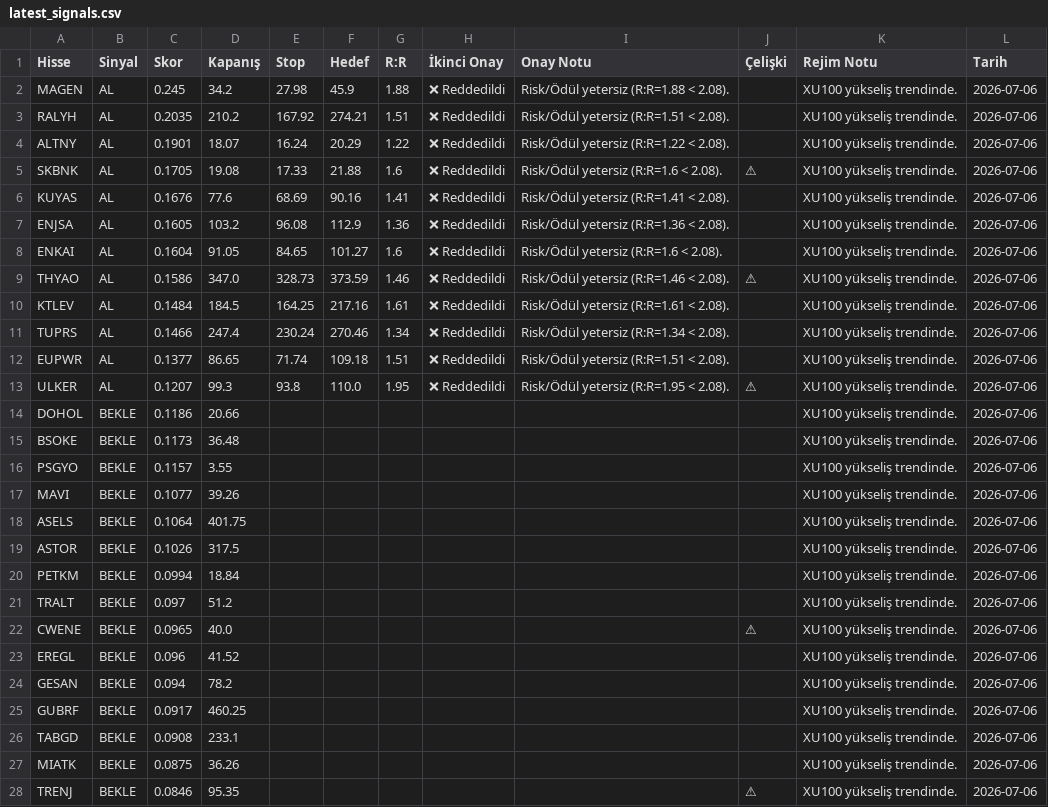
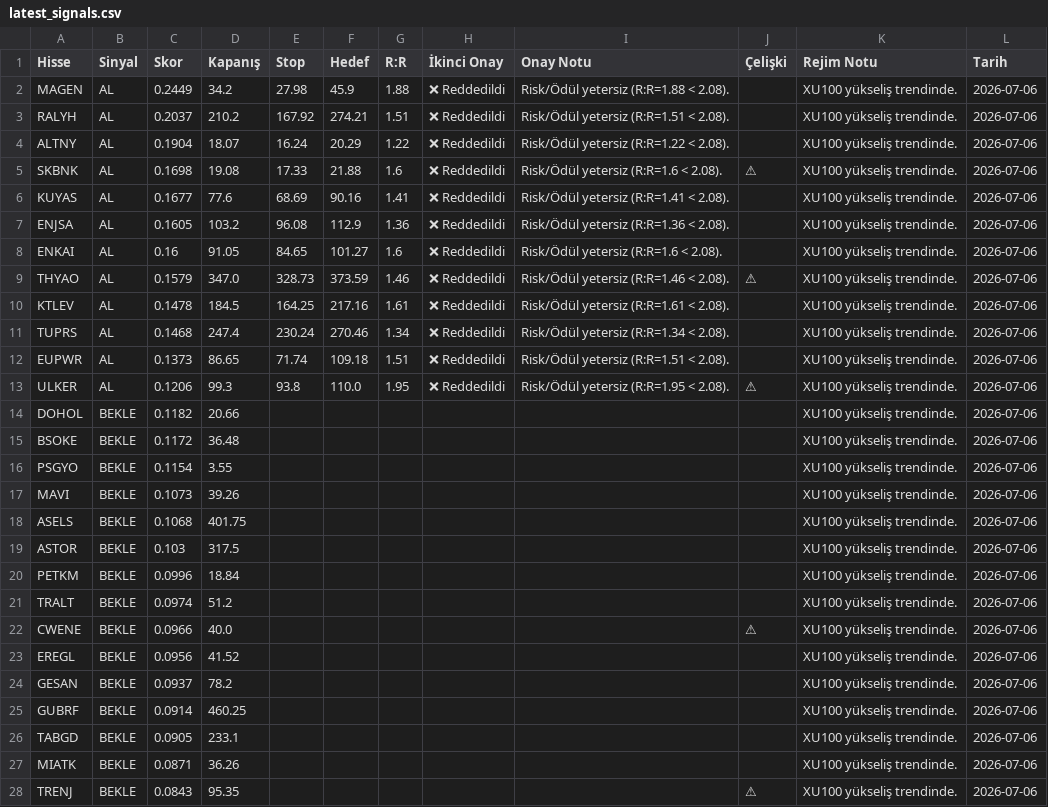
Before and after one commit to thimotheyone-dev/bist-night-analyst-claude-, a CSV file: data/processed/latest_signals.csv, drawn as a sheet; only a part is shown; the diff covers the shown part only; the diff names each change by its address in the sheet, - before the commit and + after, or states it on an @@ line.

```diff
--- a/data/processed/latest_signals.csv
+++ b/data/processed/latest_signals.csv
-C2 (Skor): 0.245
+C2 (Skor): 0.2449
-C3 (Skor): 0.2035
+C3 (Skor): 0.2037
-C4 (Skor): 0.1901
+C4 (Skor): 0.1904
-C5 (Skor): 0.1705
+C5 (Skor): 0.1698
-C6 (Skor): 0.1676
+C6 (Skor): 0.1677
-C8 (Skor): 0.1604
+C8 (Skor): 0.16
-C9 (Skor): 0.1586
+C9 (Skor): 0.1579
-C10 (Skor): 0.1484
+C10 (Skor): 0.1478
-C11 (Skor): 0.1466
+C11 (Skor): 0.1468
-C12 (Skor): 0.1377
+C12 (Skor): 0.1373
-C13 (Skor): 0.1207
+C13 (Skor): 0.1206
-C14 (Skor): 0.1186
+C14 (Skor): 0.1182
-C15 (Skor): 0.1173
+C15 (Skor): 0.1172
-C16 (Skor): 0.1157
+C16 (Skor): 0.1154
-C17 (Skor): 0.1077
+C17 (Skor): 0.1073
-C18 (Skor): 0.1064
+C18 (Skor): 0.1068
-C19 (Skor): 0.1026
+C19 (Skor): 0.103
-C20 (Skor): 0.0994
+C20 (Skor): 0.0996
-C21 (Skor): 0.097
+C21 (Skor): 0.0974
-C22 (Skor): 0.0965
+C22 (Skor): 0.0966
-C23 (Skor): 0.096
+C23 (Skor): 0.0956
-C24 (Skor): 0.094
+C24 (Skor): 0.0937
-C25 (Skor): 0.0917
+C25 (Skor): 0.0914
-C26 (Skor): 0.0908
+C26 (Skor): 0.0905
-C27 (Skor): 0.0875
+C27 (Skor): 0.0871
-C28 (Skor): 0.0846
+C28 (Skor): 0.0843
```
Also changed, not shown: 7 added rows, 7 removed rows and 61 edited cells elsewhere in this file, data/processed/predictions_log.csv, data/processed/weight_history.csv, 2 other files.
